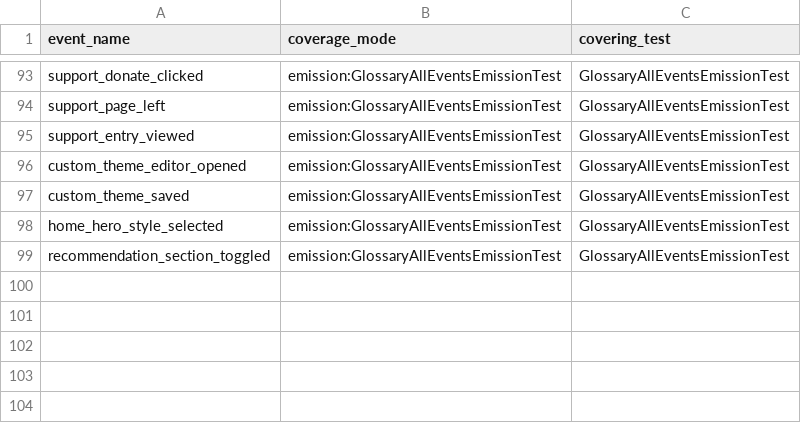
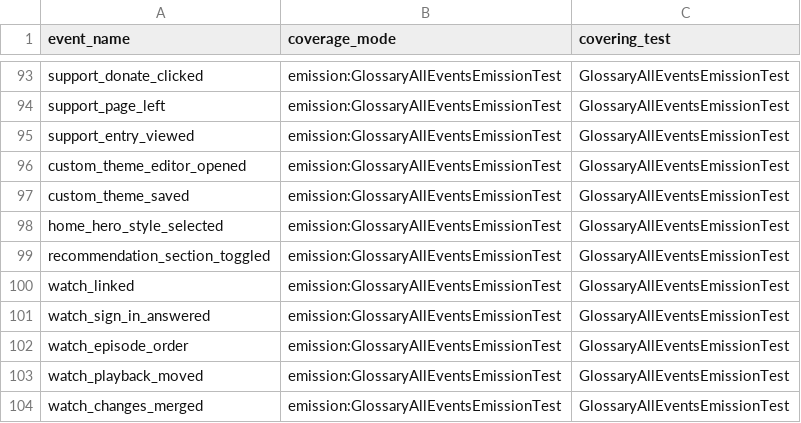
Before and after one commit to boxcreate/boxlore, a CSV file: docs/analytics/glossary_emission_coverage.csv, drawn as a sheet; only a part is shown, gaps mark what is left out; the diff names each change by its address in the sheet, - before the commit and + after, or states it on an @@ line.

```diff
--- a/docs/analytics/glossary_emission_coverage.csv
+++ b/docs/analytics/glossary_emission_coverage.csv
+row 100: watch_linked | emission:GlossaryAllEventsEmissionTest | GlossaryAllEventsEmissionTest
+row 101: watch_sign_in_answered | emission:GlossaryAllEventsEmissionTest | GlossaryAllEventsEmissionTest
+row 102: watch_episode_order | emission:GlossaryAllEventsEmissionTest | GlossaryAllEventsEmissionTest
+row 103: watch_playback_moved | emission:GlossaryAllEventsEmissionTest | GlossaryAllEventsEmissionTest
+row 104: watch_changes_merged | emission:GlossaryAllEventsEmissionTest | GlossaryAllEventsEmissionTest
```
Also changed, not shown: docs/analytics/event_glossary.csv, 22 other files.
